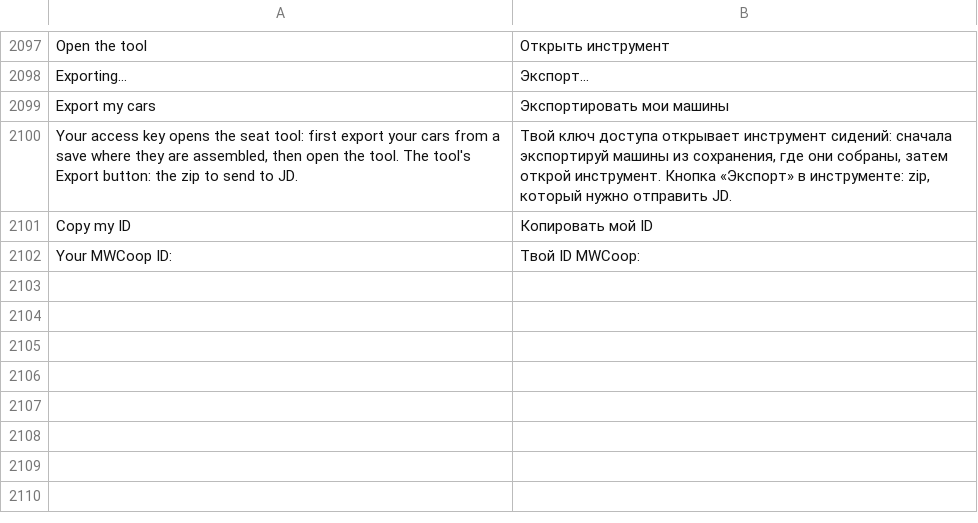
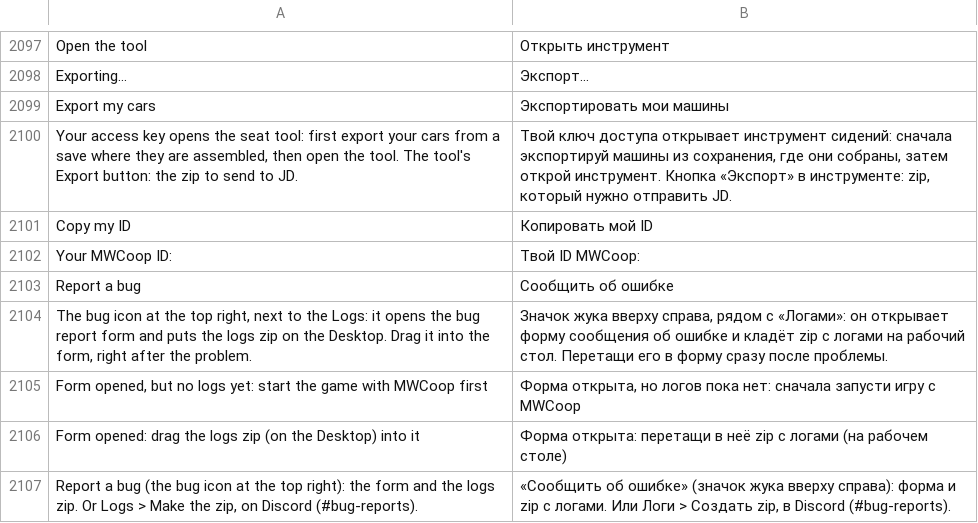
Before and after one commit to Parricidium/MWCoop, a TSV file: run/ru/ru_launcher.tsv, drawn as a sheet; only a part is shown, gaps mark what is left out; the diff names each change by its address in the sheet, - before the commit and + after, or states it on an @@ line.

```diff
--- a/run/ru/ru_launcher.tsv
+++ b/run/ru/ru_launcher.tsv
+row 2103: Report a bug | Сообщить об ошибке
+row 2104: The bug icon at the top right, next to the Logs: it opens the bug report form and puts the logs zip on the Desktop. Drag it into the form, right after the problem. | Значок жука вверху справа, рядом с «Логами»: он открывает форму сообщения об ошибке и кладёт zip с логами на рабочий стол. Перетащи его в форму сразу после проблемы.
+row 2105: Form opened, but no logs yet: start the game with MWCoop first | Форма открыта, но логов пока нет: сначала запусти игру с MWCoop
+row 2106: Form opened: drag the logs zip (on the Desktop) into it | Форма открыта: перетащи в неё zip с логами (на рабочем столе)
+row 2107: Report a bug (the bug icon at the top right): the form and the logs zip. Or Logs > Make the zip, on Discord (#bug-reports). | «Сообщить об ошибке» (значок жука вверху справа): форма и zip с логами. Или Логи > Создать zip, в Discord (#bug-reports).
```
Also changed, not shown: run/ar/ar_launcher.tsv, run/ru/ru_wiki.tsv, 12 other files.
